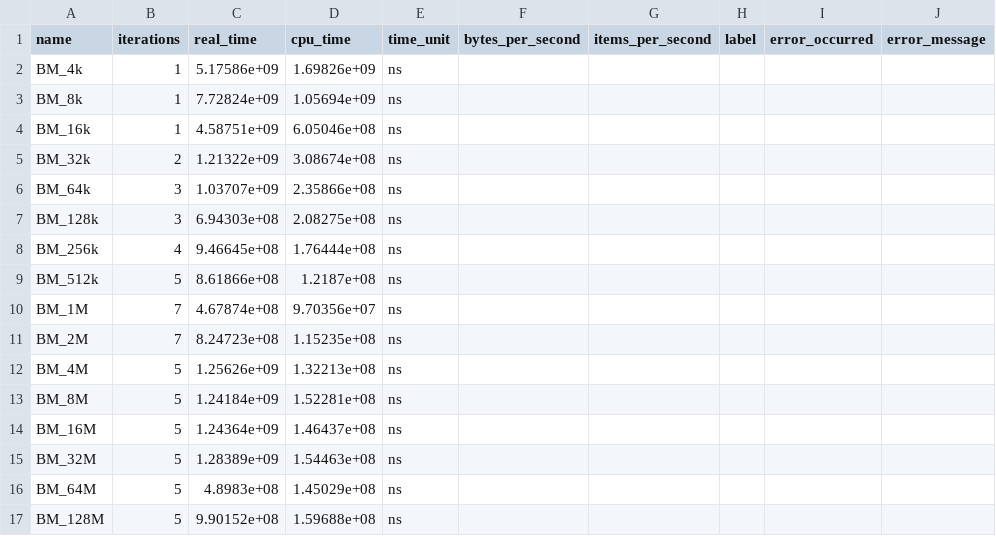
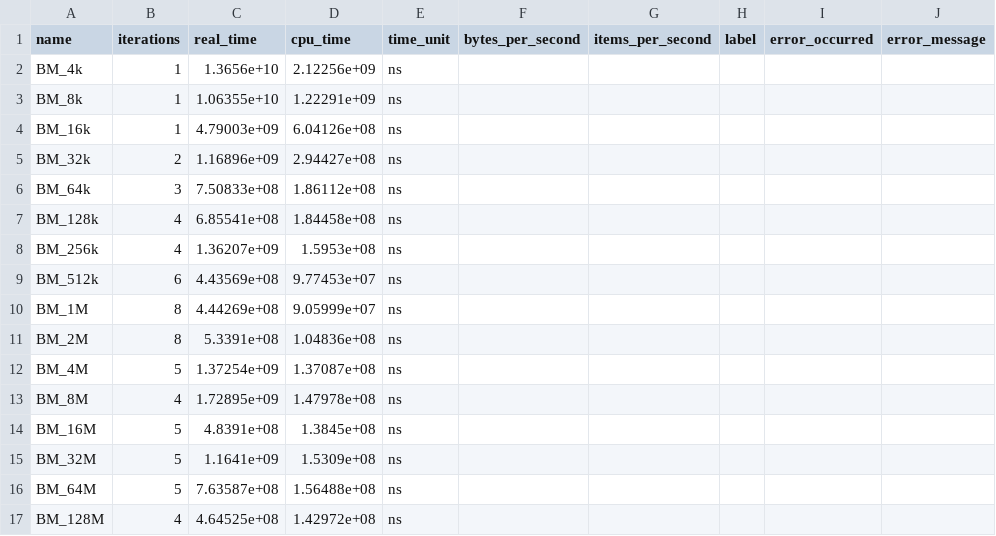
Before and after one commit to gabrieliUNC/IO-Microbenchmarks, a CSV file: plot_benchmark/benchmark_4.csv, drawn as a sheet.

Commit message:
update plots

```diff
--- a/plot_benchmark/benchmark_4.csv
+++ b/plot_benchmark/benchmark_4.csv
@@ -1,17 +1,17 @@
 name,iterations,real_time,cpu_time,time_unit,bytes_per_second,items_per_second,label,error_occurred,error_message
-"BM_4k",1,5.17586e+09,1.69826e+09,ns,,,,,
-"BM_8k",1,7.72824e+09,1.05694e+09,ns,,,,,
-"BM_16k",1,4.58751e+09,6.05046e+08,ns,,,,,
-"BM_32k",2,1.21322e+09,3.08674e+08,ns,,,,,
-"BM_64k",3,1.03707e+09,2.35866e+08,ns,,,,,
-"BM_128k",3,6.94303e+08,2.08275e+08,ns,,,,,
-"BM_256k",4,9.46645e+08,1.76444e+08,ns,,,,,
-"BM_512k",5,8.61866e+08,1.2187e+08,ns,,,,,
-"BM_1M",7,4.67874e+08,9.70356e+07,ns,,,,,
-"BM_2M",7,8.24723e+08,1.15235e+08,ns,,,,,
-"BM_4M",5,1.25626e+09,1.32213e+08,ns,,,,,
-"BM_8M",5,1.24184e+09,1.52281e+08,ns,,,,,
-"BM_16M",5,1.24364e+09,1.46437e+08,ns,,,,,
-"BM_32M",5,1.28389e+09,1.54463e+08,ns,,,,,
-"BM_64M",5,4.8983e+08,1.45029e+08,ns,,,,,
-"BM_128M",5,9.90152e+08,1.59688e+08,ns,,,,,
+"BM_4k",1,1.3656e+10,2.12256e+09,ns,,,,,
+"BM_8k",1,1.06355e+10,1.22291e+09,ns,,,,,
+"BM_16k",1,4.79003e+09,6.04126e+08,ns,,,,,
+"BM_32k",2,1.16896e+09,2.94427e+08,ns,,,,,
+"BM_64k",3,7.50833e+08,1.86112e+08,ns,,,,,
+"BM_128k",4,6.85541e+08,1.84458e+08,ns,,,,,
+"BM_256k",4,1.36207e+09,1.5953e+08,ns,,,,,
+"BM_512k",6,4.43569e+08,9.77453e+07,ns,,,,,
+"BM_1M",8,4.44269e+08,9.05999e+07,ns,,,,,
+"BM_2M",8,5.3391e+08,1.04836e+08,ns,,,,,
+"BM_4M",5,1.37254e+09,1.37087e+08,ns,,,,,
+"BM_8M",4,1.72895e+09,1.47978e+08,ns,,,,,
+"BM_16M",5,4.8391e+08,1.3845e+08,ns,,,,,
+"BM_32M",5,1.1641e+09,1.5309e+08,ns,,,,,
+"BM_64M",5,7.63587e+08,1.56488e+08,ns,,,,,
+"BM_128M",4,4.64525e+08,1.42972e+08,ns,,,,,
```
Also changed, not shown: plot_benchmark/benchmark.csv, plot_benchmark/benchmark_2.csv, 20 other files.
